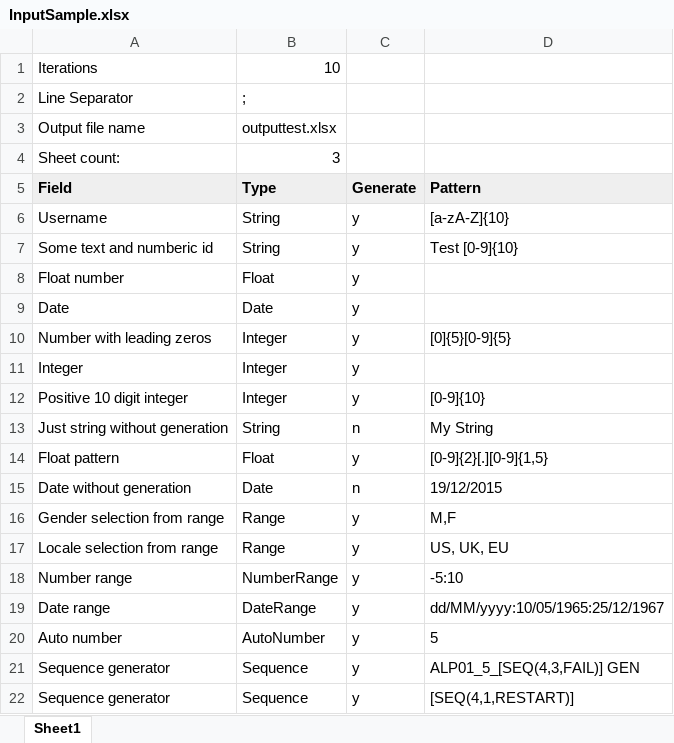
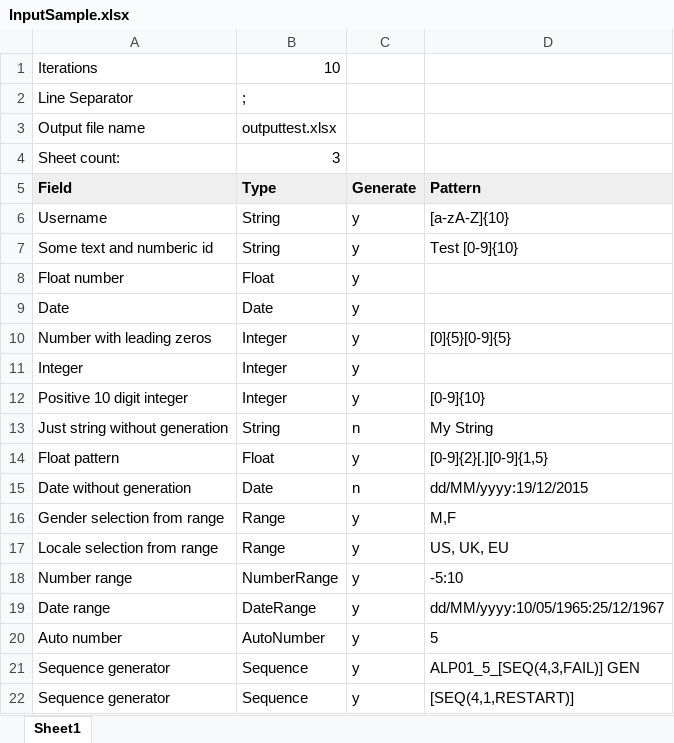
Before and after one commit to alpinweiss/filegen, an Excel workbook: InputSample.xlsx, sheet Sheet1, drawn as a sheet; values as stored, in another font and other column widths than the file's, no borders; the diff names each change by its address in the sheet, - before the commit and + after, or states it on an @@ line.

```diff
--- a/InputSample.xlsx (sheet Sheet1)
+++ b/InputSample.xlsx (sheet Sheet1)
-D15 (Pattern): 19/12/2015
+D15 (Pattern): dd/MM/yyyy:19/12/2015
```
Also changed, not shown: 4 other files.
